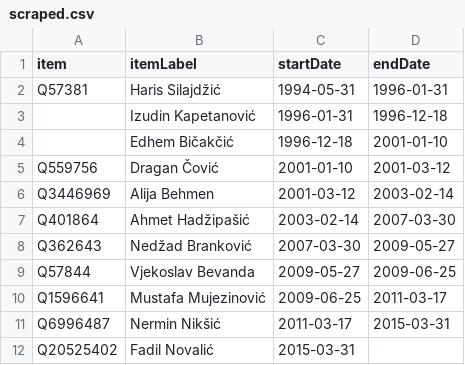
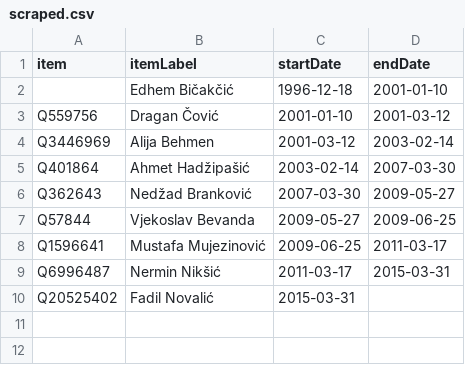
Before and after one commit to every-politician-scrapers/bosnia-herzegovina-ministers, a CSV file: sources/federation-pm-enwiki/scraped.csv, drawn as a sheet.

```diff
--- a/sources/federation-pm-enwiki/scraped.csv
+++ b/sources/federation-pm-enwiki/scraped.csv
@@ -1,4 +1,2 @@
 item,itemLabel,startDate,endDate
-Q57381,Haris Silajdžić,1994-05-31,1996-01-31
-,Izudin Kapetanović,1996-01-31,1996-12-18
 ,Edhem Bičakčić,1996-12-18,2001-01-10
```
Also changed, not shown: sources/federation-president/scraped.csv, sources/srpska-president-enwiki/diff.csv, 9 other files.
